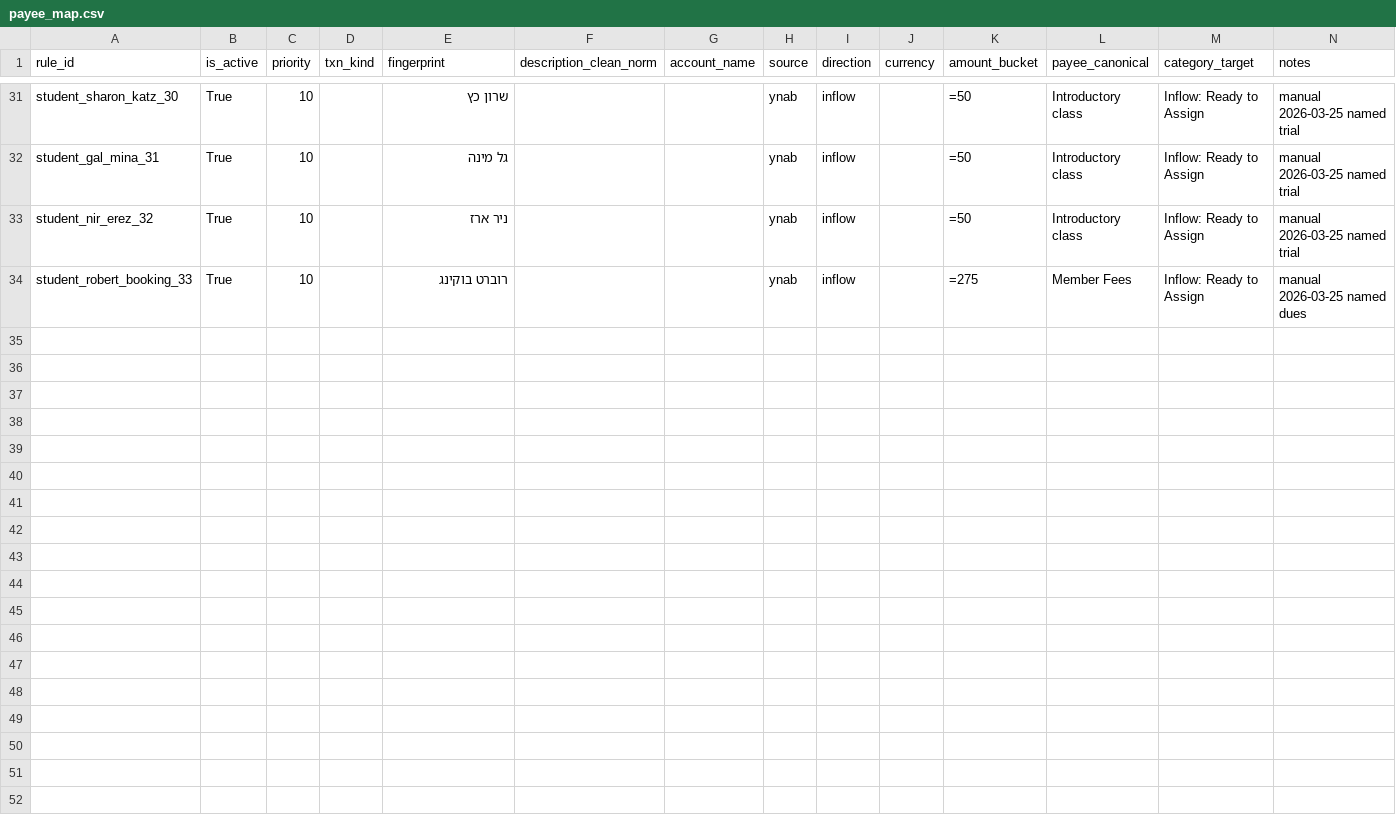
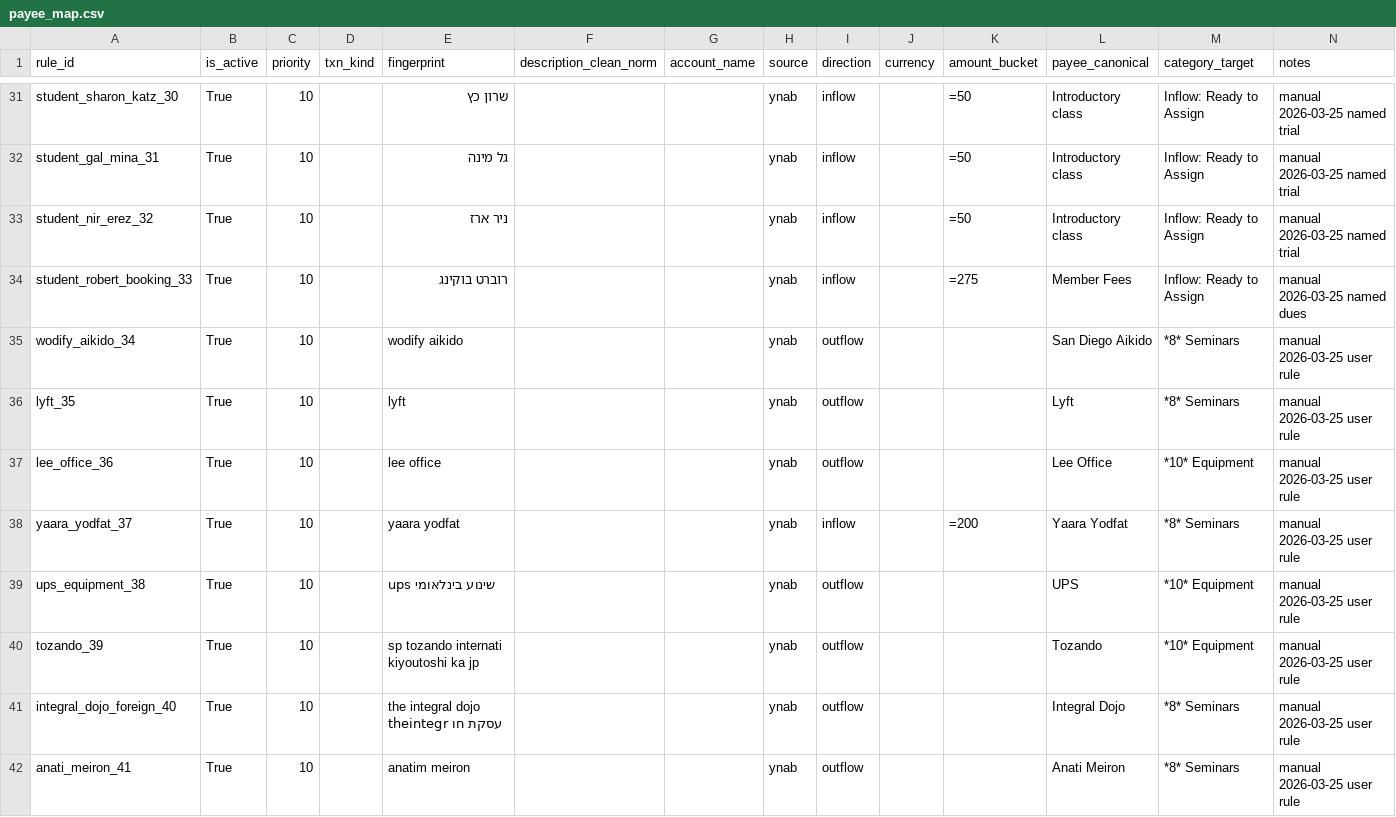
Before and after one commit to opherdonchin/ynab-il-importer, a CSV file: mappings/aikido/payee_map.csv, drawn as a sheet; only a part is shown, gaps mark what is left out; rows hold the shown columns only; the diff names each change by its address in the sheet, - before the commit and + after, or states it on an @@ line.

Commit message:
Apply reviewed Aikido seminar and equipment mappings

```diff
--- a/mappings/aikido/payee_map.csv
+++ b/mappings/aikido/payee_map.csv
+row 35: wodify_aikido_34 | True | 10 |  | wodify aikido |  |  | ynab | outflow |  |  | San Diego Aikido | *8* Seminars | manual 2026-03-25 user rule
+row 36: lyft_35 | True | 10 |  | lyft |  |  | ynab | outflow |  |  | Lyft | *8* Seminars | manual 2026-03-25 user rule
+row 37: lee_office_36 | True | 10 |  | lee office |  |  | ynab | outflow |  |  | Lee Office | *10* Equipment | manual 2026-03-25 user rule
+row 38: yaara_yodfat_37 | True | 10 |  | yaara yodfat |  |  | ynab | inflow |  | =200 | Yaara Yodfat | *8* Seminars | manual 2026-03-25 user rule
+row 39: ups_equipment_38 | True | 10 |  | ups שינוע בינלאומי |  |  | ynab | outflow |  |  | UPS | *10* Equipment | manual 2026-03-25 user rule
+row 40: tozando_39 | True | 10 |  | sp tozando internati kiyoutoshi ka jp |  |  | ynab | outflow |  |  | Tozando | *10* Equipment | manual 2026-03-25 user rule
+row 41: integral_dojo_foreign_40 | True | 10 |  | the integral dojo theintegr עסקת חו |  |  | ynab | outflow |  |  | Integral Dojo | *8* Seminars | manual 2026-03-25 user rule
+row 42: anati_meiron_41 | True | 10 |  | anatim meiron |  |  | ynab | outflow |  |  | Anati Meiron | *8* Seminars | manual 2026-03-25 user rule
```
Also changed, not shown: 1 other file.
